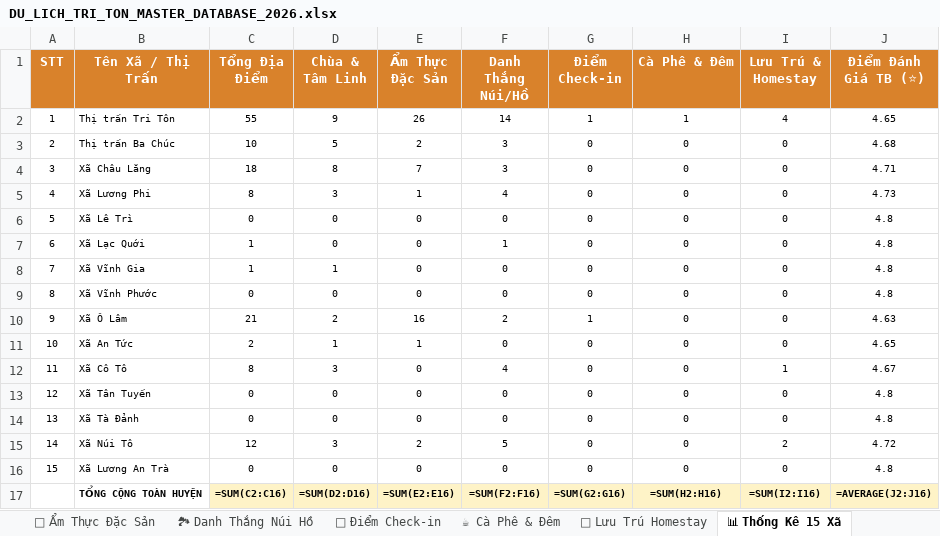
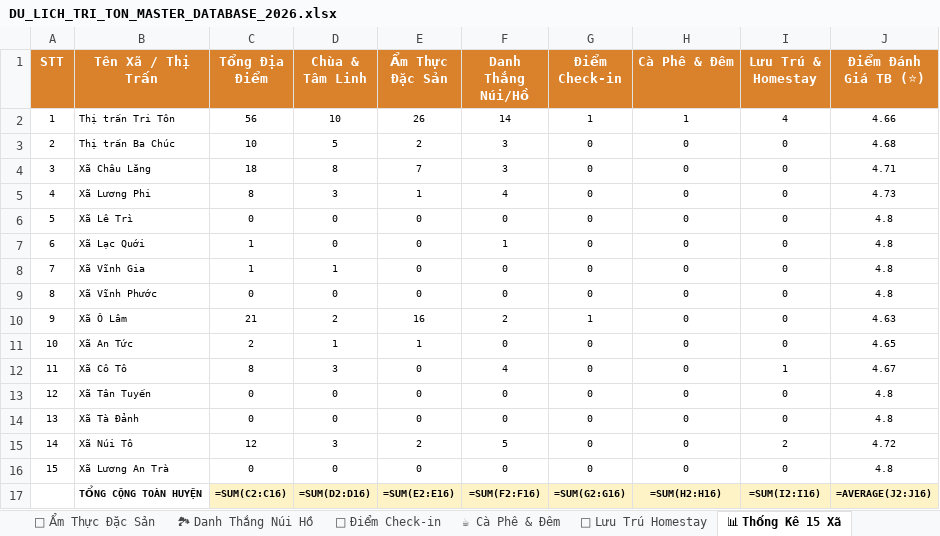
Before and after one commit to Rochthii/dulichtriton, an Excel workbook: data/DU_LICH_TRI_TON_MASTER_DATABASE_2026.xlsx, sheet 📊 Thống Kê 15 Xã, drawn as a sheet; values as stored, in another font and other column widths than the file's, no borders; formulas without a stored value are shown as written; the diff names each change by its address in the sheet, - before the commit and + after, or states it on an @@ line.

```diff
--- a/data/DU_LICH_TRI_TON_MASTER_DATABASE_2026.xlsx (sheet 📊 Thống Kê 15 Xã)
+++ b/data/DU_LICH_TRI_TON_MASTER_DATABASE_2026.xlsx (sheet 📊 Thống Kê 15 Xã)
-C2 (Tổng Địa Điểm): 55
+C2 (Tổng Địa Điểm): 56
-D2 (Chùa & Tâm Linh): 9
+D2 (Chùa & Tâm Linh): 10
-J2 (Điểm Đánh Giá TB (⭐)): 4.65
+J2 (Điểm Đánh Giá TB (⭐)): 4.66
```
Also changed, not shown: sheet 🏞 Danh Thắng Núi Hồ, sheet 1. 📑 Tổng Hợp Phân Nhóm, data/DU_LICH_TRI_TON_PHAN_NHOM_2026.xlsx, 2 other files.
